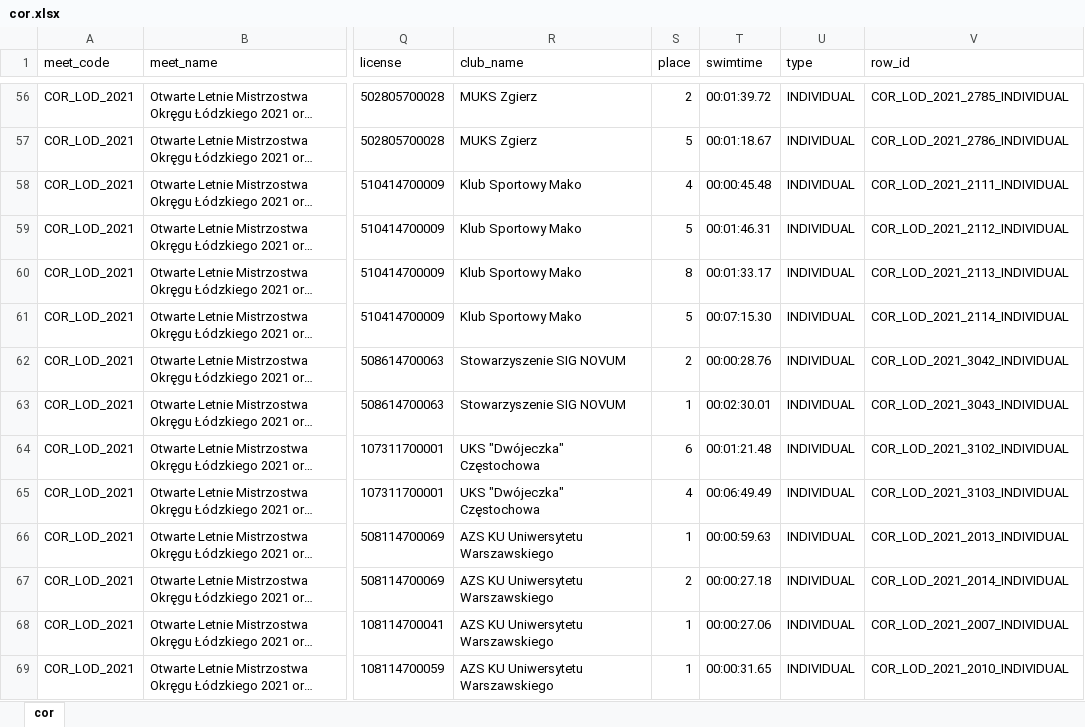
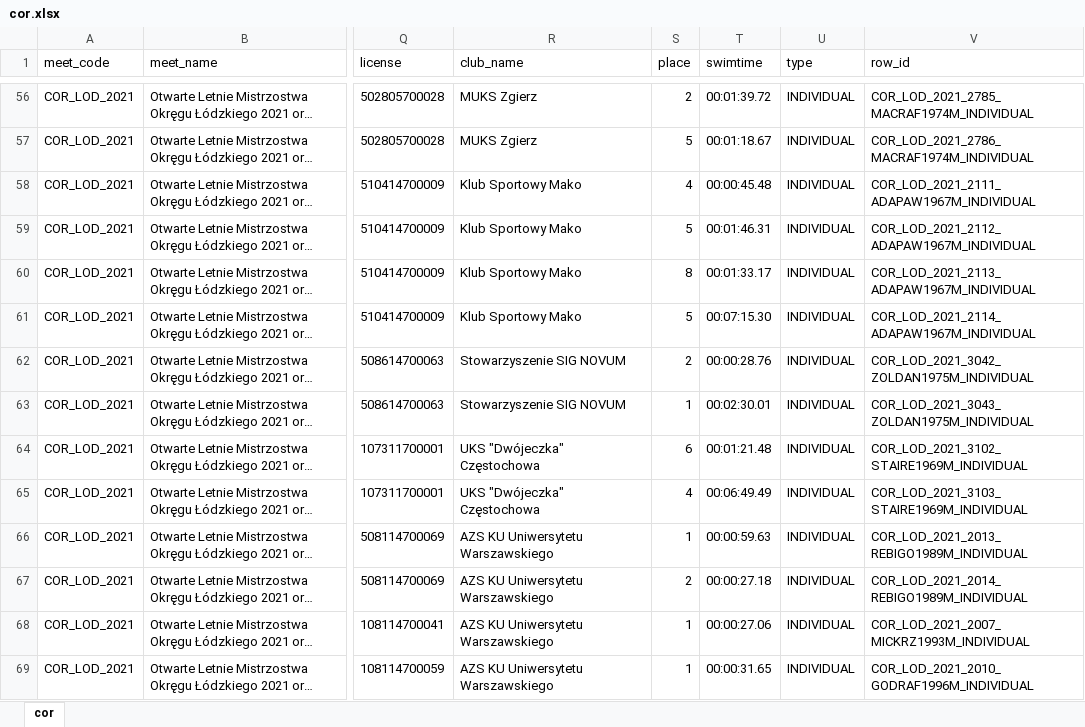
Before and after one commit to irebas/masters-app, an Excel workbook: splash_files/cor.xlsx, sheet cor, drawn as a sheet; only a part is shown, gaps mark what is left out; long unchanged cells end in …; values as stored, in another font and other column widths than the file's, no borders; the diff covers the shown part only; the diff names each change by its address in the sheet, - before the commit and + after, or states it on an @@ line.

```diff
--- a/splash_files/cor.xlsx (sheet cor)
+++ b/splash_files/cor.xlsx (sheet cor)
-V56 (row_id): COR_LOD_2021_2785_INDIVIDUAL
+V56 (row_id): COR_LOD_2021_2785_MACRAF1974M_INDIVIDUAL
-V57 (row_id): COR_LOD_2021_2786_INDIVIDUAL
+V57 (row_id): COR_LOD_2021_2786_MACRAF1974M_INDIVIDUAL
-V58 (row_id): COR_LOD_2021_2111_INDIVIDUAL
+V58 (row_id): COR_LOD_2021_2111_ADAPAW1967M_INDIVIDUAL
-V59 (row_id): COR_LOD_2021_2112_INDIVIDUAL
+V59 (row_id): COR_LOD_2021_2112_ADAPAW1967M_INDIVIDUAL
-V60 (row_id): COR_LOD_2021_2113_INDIVIDUAL
+V60 (row_id): COR_LOD_2021_2113_ADAPAW1967M_INDIVIDUAL
-V61 (row_id): COR_LOD_2021_2114_INDIVIDUAL
+V61 (row_id): COR_LOD_2021_2114_ADAPAW1967M_INDIVIDUAL
-V62 (row_id): COR_LOD_2021_3042_INDIVIDUAL
+V62 (row_id): COR_LOD_2021_3042_ZOLDAN1975M_INDIVIDUAL
-V63 (row_id): COR_LOD_2021_3043_INDIVIDUAL
+V63 (row_id): COR_LOD_2021_3043_ZOLDAN1975M_INDIVIDUAL
-V64 (row_id): COR_LOD_2021_3102_INDIVIDUAL
+V64 (row_id): COR_LOD_2021_3102_STAIRE1969M_INDIVIDUAL
-V65 (row_id): COR_LOD_2021_3103_INDIVIDUAL
+V65 (row_id): COR_LOD_2021_3103_STAIRE1969M_INDIVIDUAL
-V66 (row_id): COR_LOD_2021_2013_INDIVIDUAL
+V66 (row_id): COR_LOD_2021_2013_REBIGO1989M_INDIVIDUAL
-V67 (row_id): COR_LOD_2021_2014_INDIVIDUAL
+V67 (row_id): COR_LOD_2021_2014_REBIGO1989M_INDIVIDUAL
-V68 (row_id): COR_LOD_2021_2007_INDIVIDUAL
+V68 (row_id): COR_LOD_2021_2007_MICKRZ1993M_INDIVIDUAL
-V69 (row_id): COR_LOD_2021_2010_INDIVIDUAL
+V69 (row_id): COR_LOD_2021_2010_GODRAF1996M_INDIVIDUAL
```
Also changed, not shown: 261 edited cells elsewhere in this sheet, others/swimming_wr.xlsx, 7 other files.
